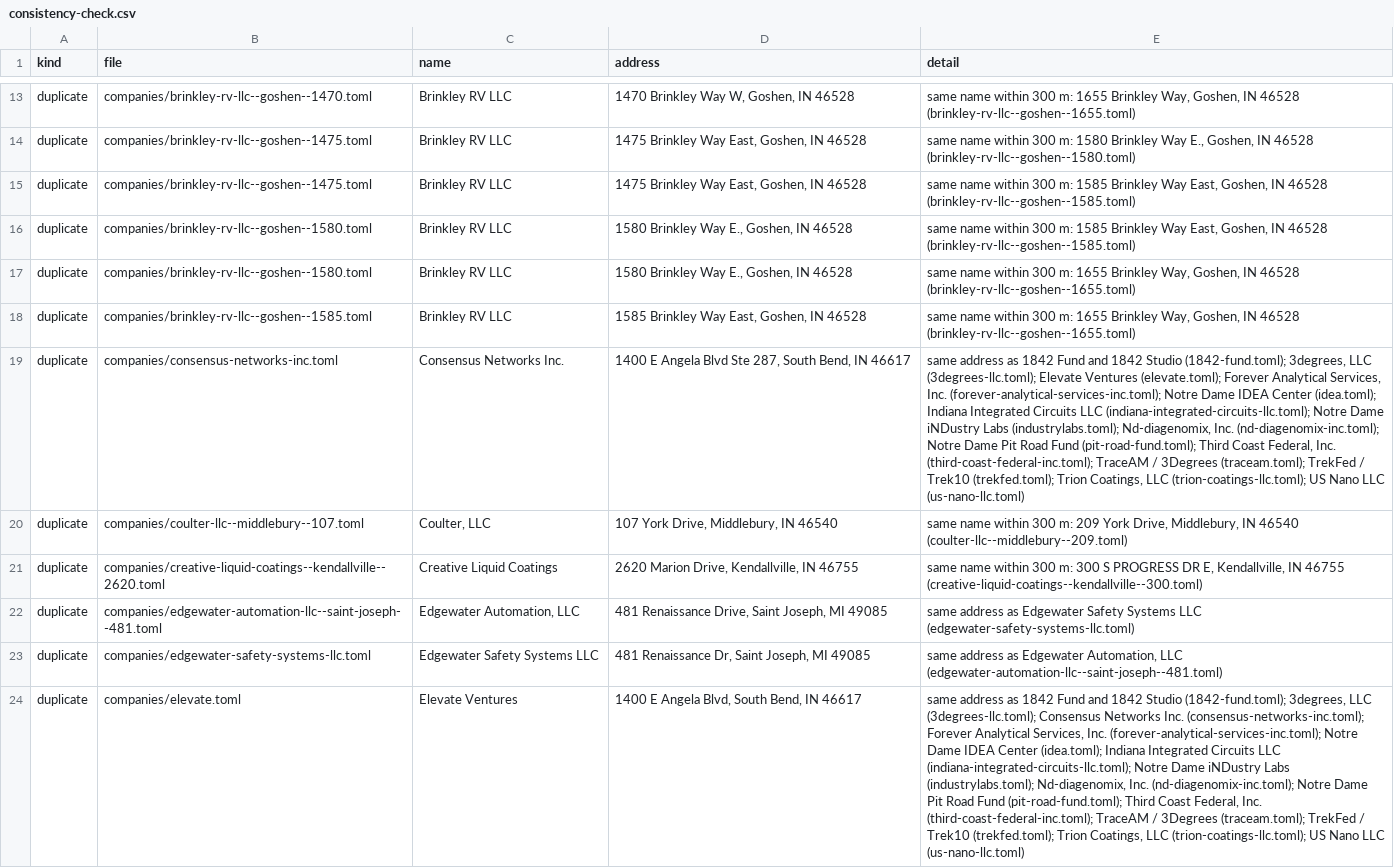
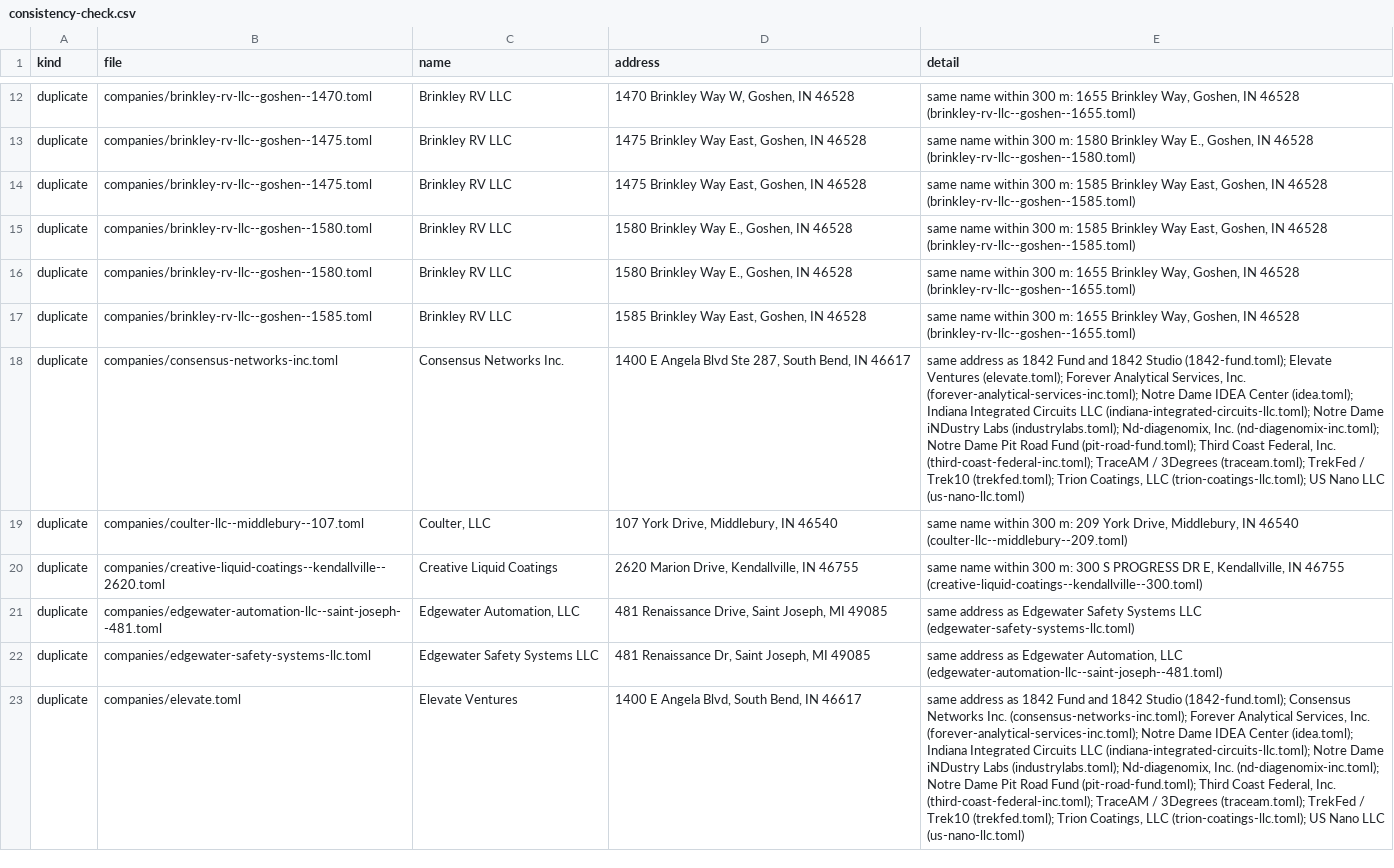
Before and after one commit to nd-pair/michiana-manufacturing, a CSV file: audits/consistency-check.csv, drawn as a sheet; only a part is shown, gaps mark what is left out; addresses are those after the commit; the diff covers the shown part only; the diff names each change by its address in the sheet, - before the commit and + after, or states it on an @@ line.

```diff
--- a/audits/consistency-check.csv
+++ b/audits/consistency-check.csv
-E18 (detail): …Studio (1842-fund.toml); 3degrees, LLC (3degrees-llc.toml); Elevate Ventures…
+E18 (detail): …Studio (1842-fund.toml); Elevate Ventures…
-E23 (detail): …Studio (1842-fund.toml); 3degrees, LLC (3degrees-llc.toml); Consensus Networks…
+E23 (detail): …Studio (1842-fund.toml); Consensus Networks…
```
Also changed, not shown: 1 removed row and 12 edited cells elsewhere in this file, 6 other files.
